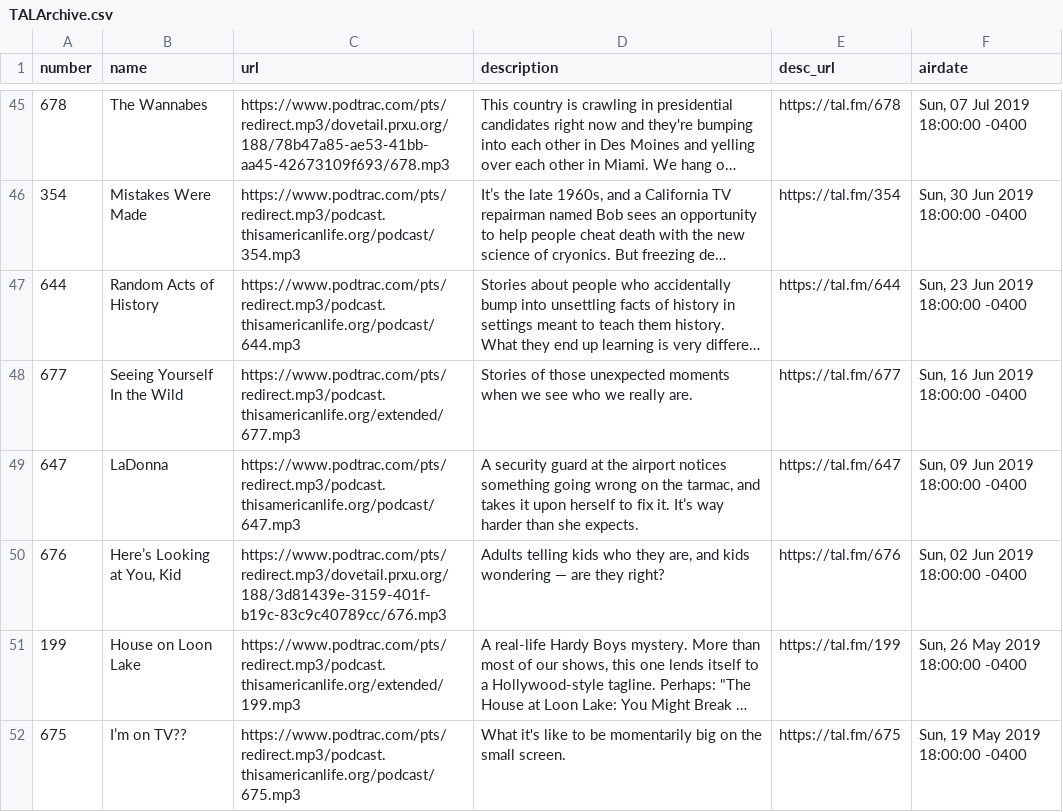
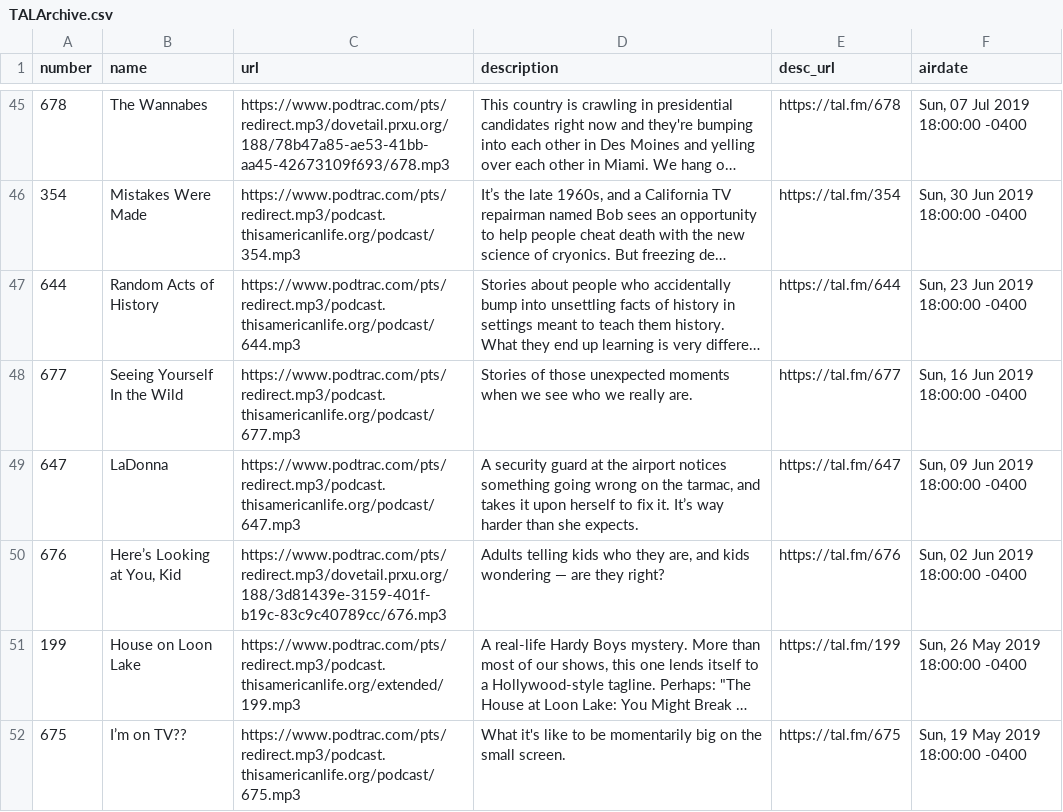
Before and after one commit to dcadata/this-american-life-archive, a CSV file: TALArchive.csv, drawn as a sheet; only a part is shown, gaps mark what is left out; long unchanged cells end in …; the diff covers the shown part only; the diff names each change by its address in the sheet, - before the commit and + after, or states it on an @@ line.

```diff
--- a/TALArchive.csv
+++ b/TALArchive.csv
-C48 (url): https://www.podtrac.com/pts/redirect.mp3/podcast.thisamericanlife.org/extended/677.mp3
+C48 (url): https://www.podtrac.com/pts/redirect.mp3/podcast.thisamericanlife.org/podcast/677.mp3
```
Also changed, not shown: 6 edited cells elsewhere in this file, TALArchive_master.csv, 2 other files.
